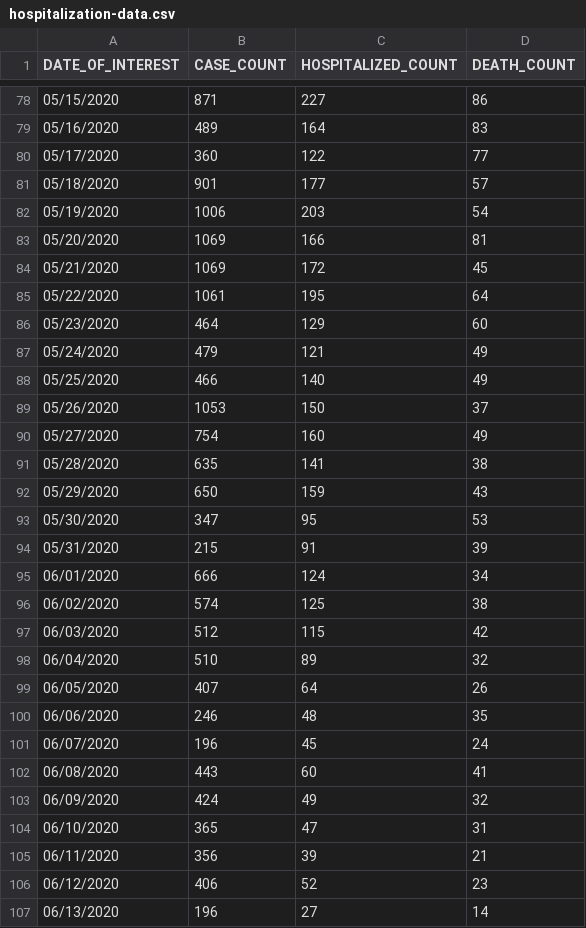
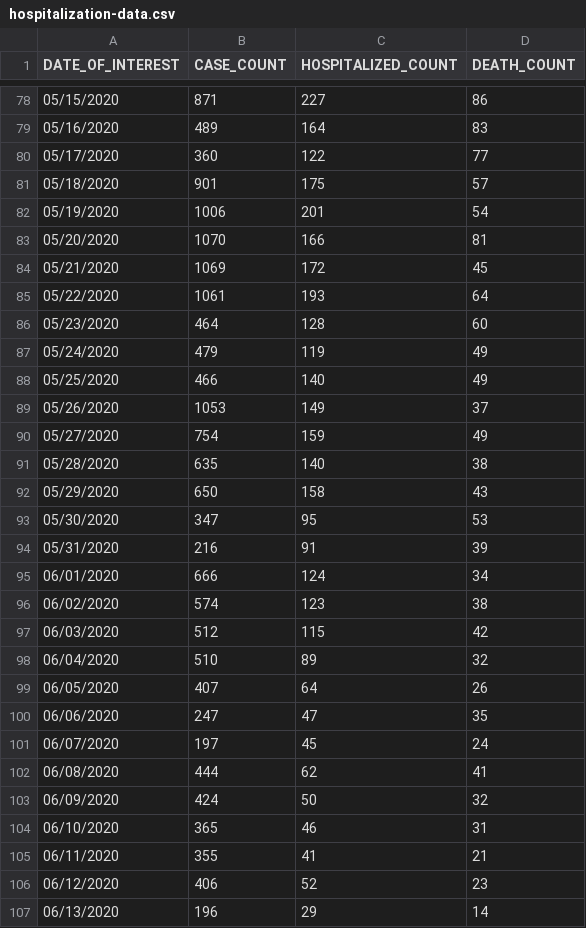
Before and after one commit to mathewsanders/Covid-19-Playground, a CSV file: covid-19.playground/Resources/hospitalization-data.csv, drawn as a sheet; only a part is shown, gaps mark what is left out; the diff covers the shown part only.

```diff
--- a/covid-19.playground/Resources/hospitalization-data.csv
+++ b/covid-19.playground/Resources/hospitalization-data.csv
@@ -80,18 +80,18 @@ DATE_OF_INTEREST,CASE_COUNT,HOSPITALIZED_COUNT,DEATH_COUNT
 05/17/2020,360,122,77
-05/18/2020,901,177,57
-05/19/2020,1006,203,54
-05/20/2020,1069,166,81
+05/18/2020,901,175,57
+05/19/2020,1006,201,54
+05/20/2020,1070,166,81
 05/21/2020,1069,172,45
-05/22/2020,1061,195,64
-05/23/2020,464,129,60
-05/24/2020,479,121,49
+05/22/2020,1061,193,64
+05/23/2020,464,128,60
+05/24/2020,479,119,49
 05/25/2020,466,140,49
-05/26/2020,1053,150,37
-05/27/2020,754,160,49
-05/28/2020,635,141,38
-05/29/2020,650,159,43
+05/26/2020,1053,149,37
+05/27/2020,754,159,49
+05/28/2020,635,140,38
+05/29/2020,650,158,43
 05/30/2020,347,95,53
-05/31/2020,215,91,39
+05/31/2020,216,91,39
 06/01/2020,666,124,34
-06/02/2020,574,125,38
+06/02/2020,574,123,38
 06/03/2020,512,115,42
@@ -99,9 +99,9 @@ DATE_OF_INTEREST,CASE_COUNT,HOSPITALIZED_COUNT,DEATH_COUNT
 06/05/2020,407,64,26
-06/06/2020,246,48,35
-06/07/2020,196,45,24
-06/08/2020,443,60,41
-06/09/2020,424,49,32
-06/10/2020,365,47,31
-06/11/2020,356,39,21
+06/06/2020,247,47,35
+06/07/2020,197,45,24
+06/08/2020,444,62,41
+06/09/2020,424,50,32
+06/10/2020,365,46,31
+06/11/2020,355,41,21
 06/12/2020,406,52,23
-06/13/2020,196,27,14
+06/13/2020,196,29,14
```
Also changed, not shown: 1 added row and 62 edited cells elsewhere in this file, covid-19.playground/Resources/fatality-data.csv.
